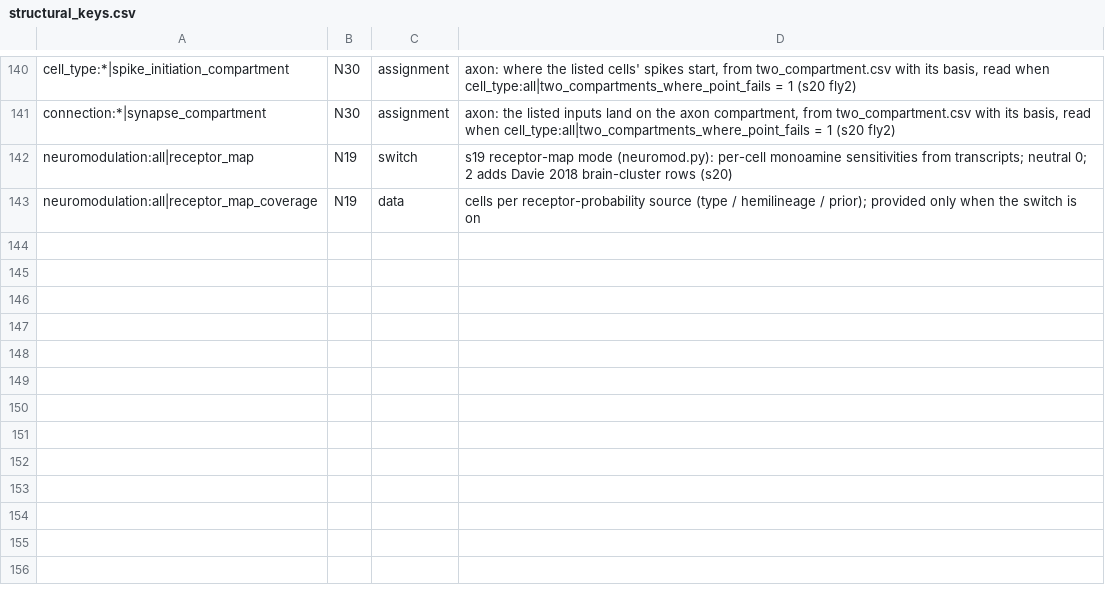
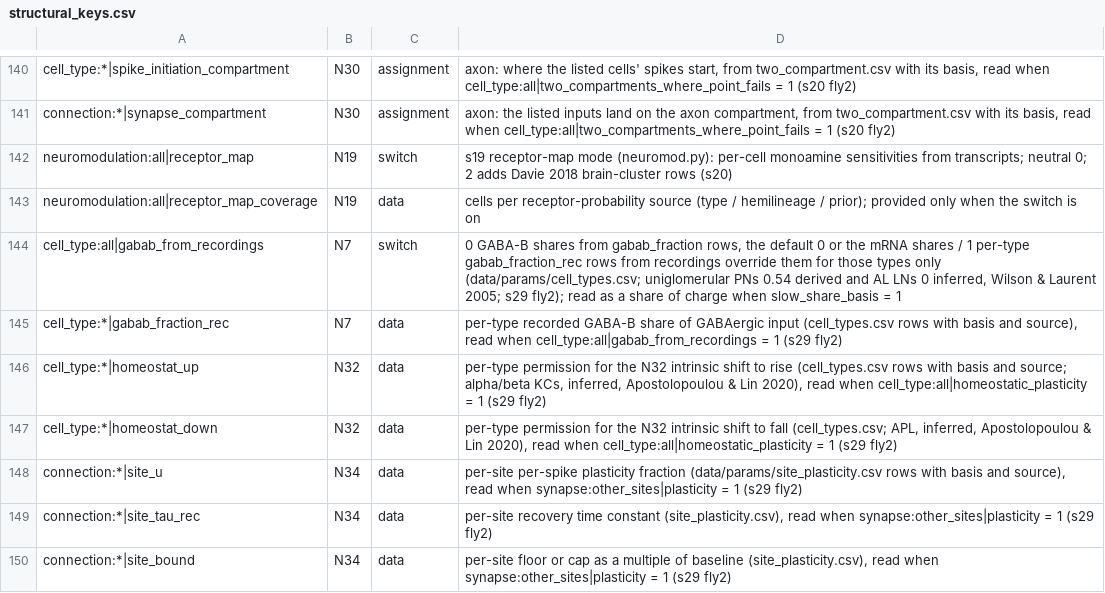
Before and after one commit to bengreff/fly-emulation, a CSV file: data/model/structural_keys.csv, drawn as a sheet; only a part is shown, gaps mark what is left out.

```diff
--- a/data/model/structural_keys.csv
+++ b/data/model/structural_keys.csv
@@ -143 +143,8 @@ neuromodulation:all|receptor_map,N19,switch,s19 receptor-map mode (neuromod.py):
 neuromodulation:all|receptor_map_coverage,N19,data,cells per receptor-probability source (type / hemilineage / prior); provided only when the switch is on
+cell_type:all|gabab_from_recordings,N7,switch,"0 GABA-B shares from gabab_fraction rows, the default 0 or the mRNA shares / 1 per-type gabab_fraction_rec rows from recordings override them for those types only (data/params/cell_types.csv; uniglomerular PNs 0.54 derived and AL LNs 0 inferred, Wilson & Laurent 2005; s29 fly2); read as a share of charge when slow_share_basis = 1"
+cell_type:*|gabab_fraction_rec,N7,data,"per-type recorded GABA-B share of GABAergic input (cell_types.csv rows with basis and source), read when cell_type:all|gabab_from_recordings = 1 (s29 fly2)"
+cell_type:*|homeostat_up,N32,data,"per-type permission for the N32 intrinsic shift to rise (cell_types.csv rows with basis and source; alpha/beta KCs, inferred, Apostolopoulou & Lin 2020), read when cell_type:all|homeostatic_plasticity = 1 (s29 fly2)"
+cell_type:*|homeostat_down,N32,data,"per-type permission for the N32 intrinsic shift to fall (cell_types.csv; APL, inferred, Apostolopoulou & Lin 2020), read when cell_type:all|homeostatic_plasticity = 1 (s29 fly2)"
+connection:*|site_u,N34,data,"per-site per-spike plasticity fraction (data/params/site_plasticity.csv rows with basis and source), read when synapse:other_sites|plasticity = 1 (s29 fly2)"
+connection:*|site_tau_rec,N34,data,"per-site recovery time constant (site_plasticity.csv), read when synapse:other_sites|plasticity = 1 (s29 fly2)"
+connection:*|site_bound,N34,data,"per-site floor or cap as a multiple of baseline (site_plasticity.csv), read when synapse:other_sites|plasticity = 1 (s29 fly2)"
```
Also changed, not shown: data/model/parameters.csv, data/params/cell_types.csv, 23 other files.
